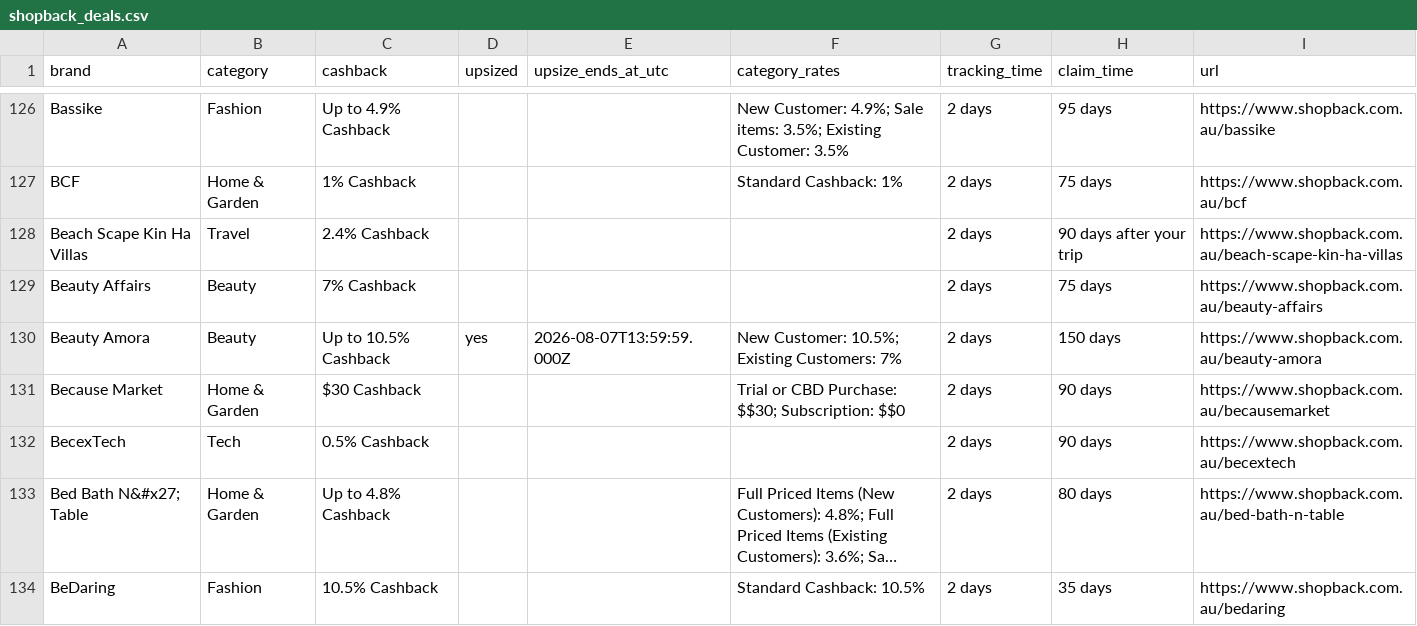
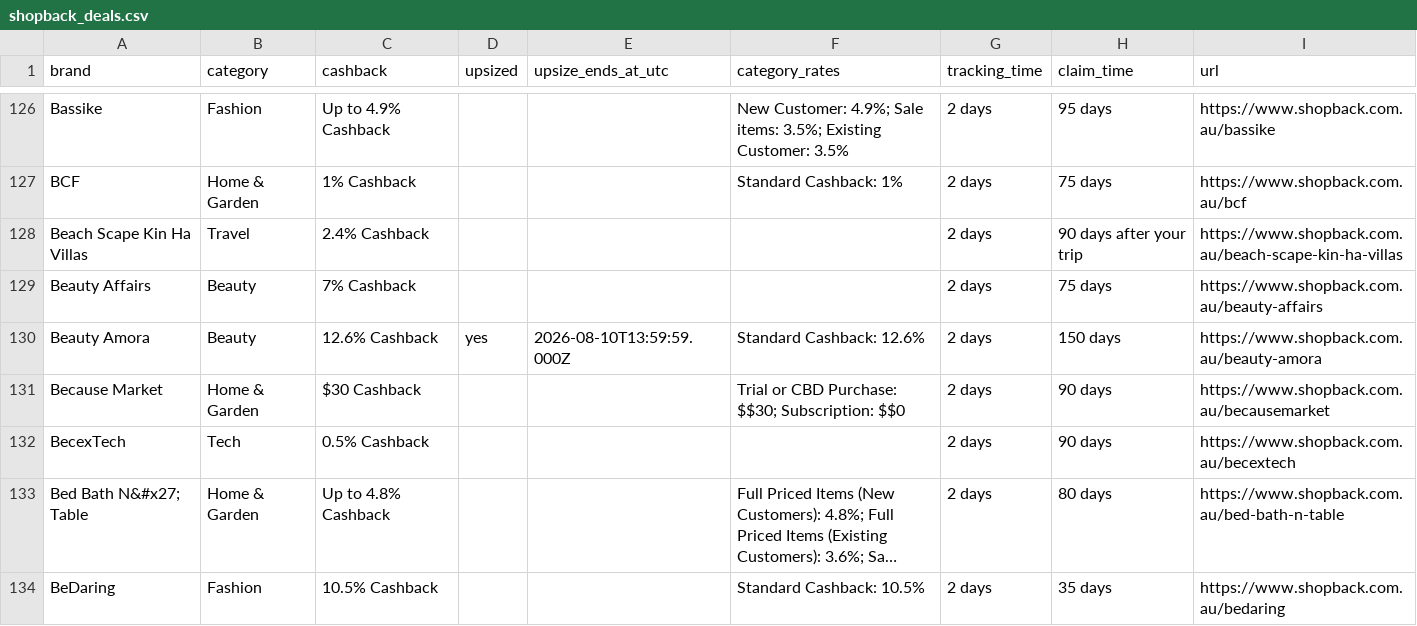
Before and after one commit to Tiger-QU/deal_hunter, a CSV file: data/shopback_deals.csv, drawn as a sheet; only a part is shown, gaps mark what is left out; long unchanged cells end in …; the diff covers the shown part only.

```diff
--- a/data/shopback_deals.csv
+++ b/data/shopback_deals.csv
@@ -129,3 +129,3 @@ Beach Scape Kin Ha Villas,Travel,2.4% Cashback,,,,2 days,90 days after your trip
 Beauty Affairs,Beauty,7% Cashback,,,,2 days,75 days,https://www.shopback.com.au/beauty-affairs
-Beauty Amora,Beauty,Up to 10.5% Cashback,yes,2026-08-07T13:59:59.000Z,New Customer: 10.5%; Existing Customers: 7%,2 days,150 days,https://www.shopback.com.au/beauty-amora
+Beauty Amora,Beauty,12.6% Cashback,yes,2026-08-10T13:59:59.000Z,Standard Cashback: 12.6%,2 days,150 days,https://www.shopback.com.au/beauty-amora
 Because Market,Home & Garden,$30 Cashback,,,Trial or CBD Purchase: $$30; Subscription: $$0,2 days,90 days,https://www.shopback.com.au/becausemarket
```
Also changed, not shown: 2 added rows and 182 edited cells elsewhere in this file, 4 other files.
